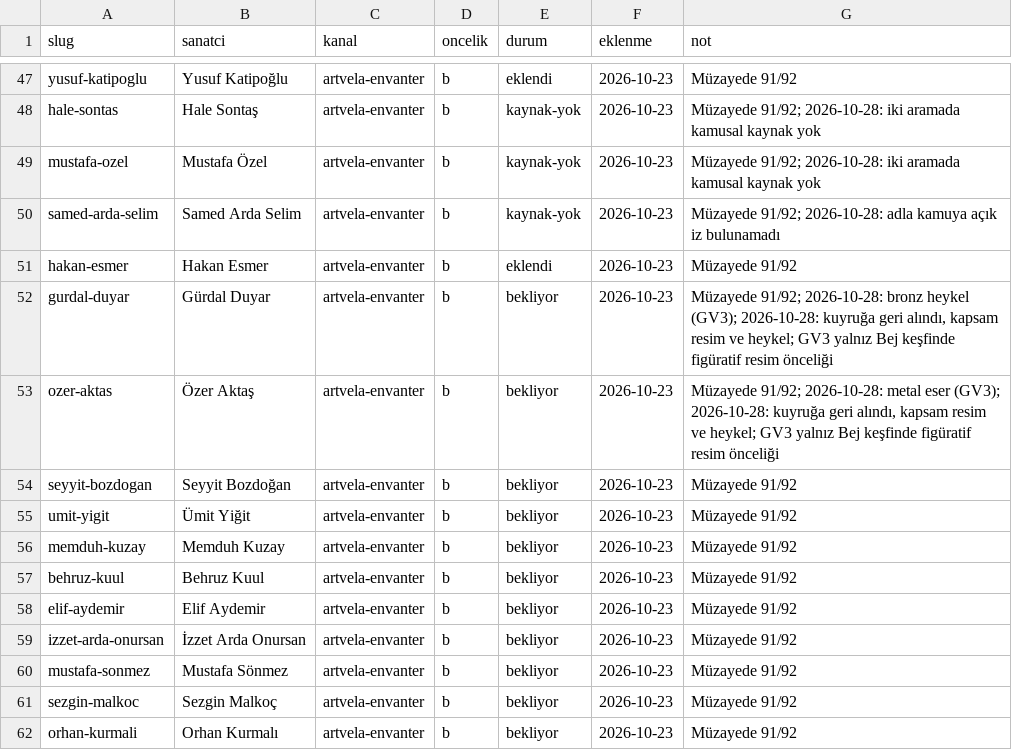
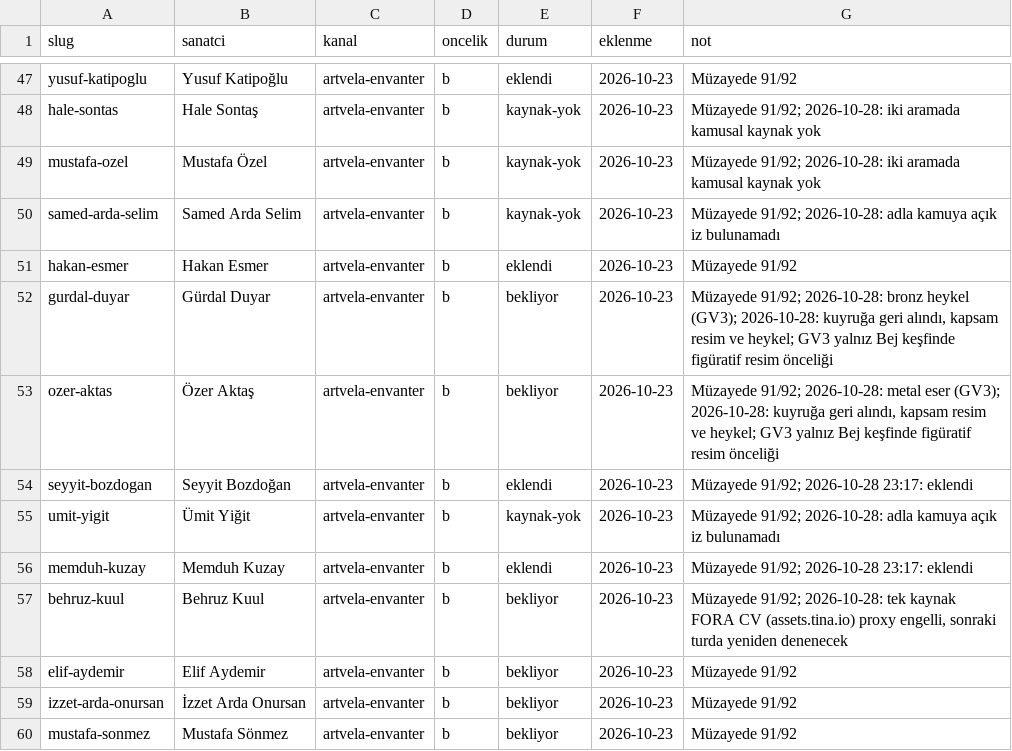
Before and after one commit to occiftci-ux/artvela-site, a CSV file: arastirma/kuyruk.csv, drawn as a sheet; only a part is shown, gaps mark what is left out; the shorter side is filled out with more unchanged rows.

```diff
--- a/arastirma/kuyruk.csv
+++ b/arastirma/kuyruk.csv
@@ -53,6 +53,6 @@ gurdal-duyar,Gürdal Duyar,artvela-envanter,b,bekliyor,2026-10-23,"Müzayede 91/
 ozer-aktas,Özer Aktaş,artvela-envanter,b,bekliyor,2026-10-23,"Müzayede 91/92; 2026-10-28: metal eser (GV3); 2026-10-28: kuyruğa geri alındı, kapsam resim ve heykel; GV3 yalnız Bej keşfinde figüratif resim önceliği"
-seyyit-bozdogan,Seyyit Bozdoğan,artvela-envanter,b,bekliyor,2026-10-23,Müzayede 91/92
-umit-yigit,Ümit Yiğit,artvela-envanter,b,bekliyor,2026-10-23,Müzayede 91/92
-memduh-kuzay,Memduh Kuzay,artvela-envanter,b,bekliyor,2026-10-23,Müzayede 91/92
-behruz-kuul,Behruz Kuul,artvela-envanter,b,bekliyor,2026-10-23,Müzayede 91/92
+seyyit-bozdogan,Seyyit Bozdoğan,artvela-envanter,b,eklendi,2026-10-23,Müzayede 91/92; 2026-10-28 23:17: eklendi
+umit-yigit,Ümit Yiğit,artvela-envanter,b,kaynak-yok,2026-10-23,Müzayede 91/92; 2026-10-28: adla kamuya açık iz bulunamadı
+memduh-kuzay,Memduh Kuzay,artvela-envanter,b,eklendi,2026-10-23,Müzayede 91/92; 2026-10-28 23:17: eklendi
+behruz-kuul,Behruz Kuul,artvela-envanter,b,bekliyor,2026-10-23,"Müzayede 91/92; 2026-10-28: tek kaynak FORA CV (assets.tina.io) proxy engelli, sonraki turda yeniden denenecek"
 elif-aydemir,Elif Aydemir,artvela-envanter,b,bekliyor,2026-10-23,Müzayede 91/92
```
Also changed, not shown: arastirma/sanatcilar.csv, 5 other files.
